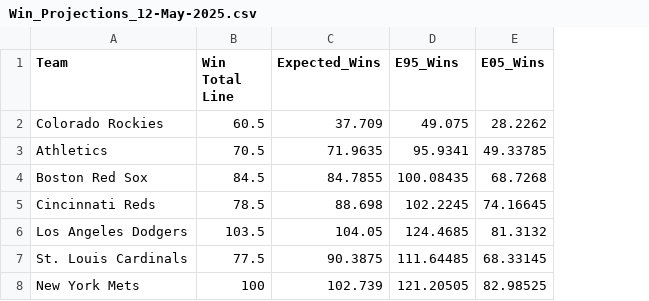
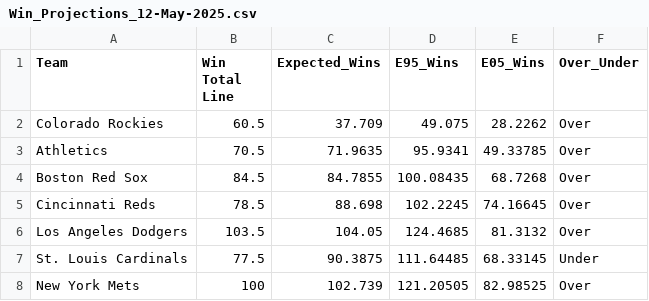
Before and after one commit to danmcgraw94/Baseball-Stuff, a CSV file: Projections/Win_Projections_12-May-2025.csv, drawn as a sheet; the diff names each change by its address in the sheet, - before the commit and + after, or states it on an @@ line.

```diff
--- a/Projections/Win_Projections_12-May-2025.csv
+++ b/Projections/Win_Projections_12-May-2025.csv
+column F (Over_Under), rows 2-8: Over | Over | Over | Over | Over | Under | Over
```
Also changed, not shown: 1 other file.
